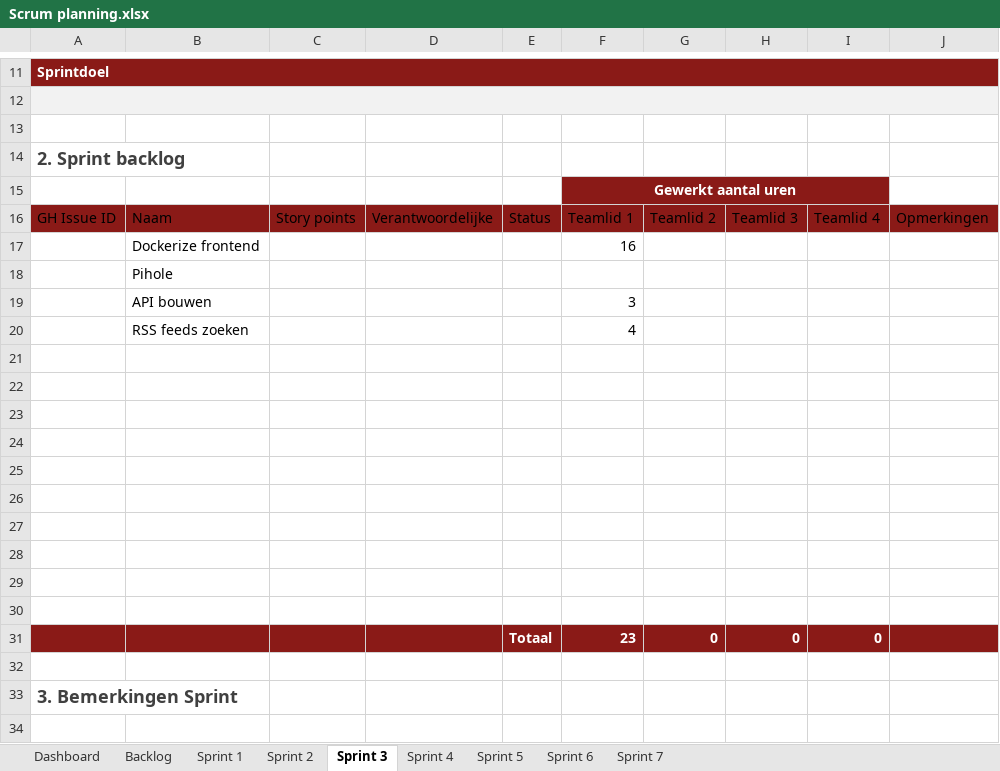
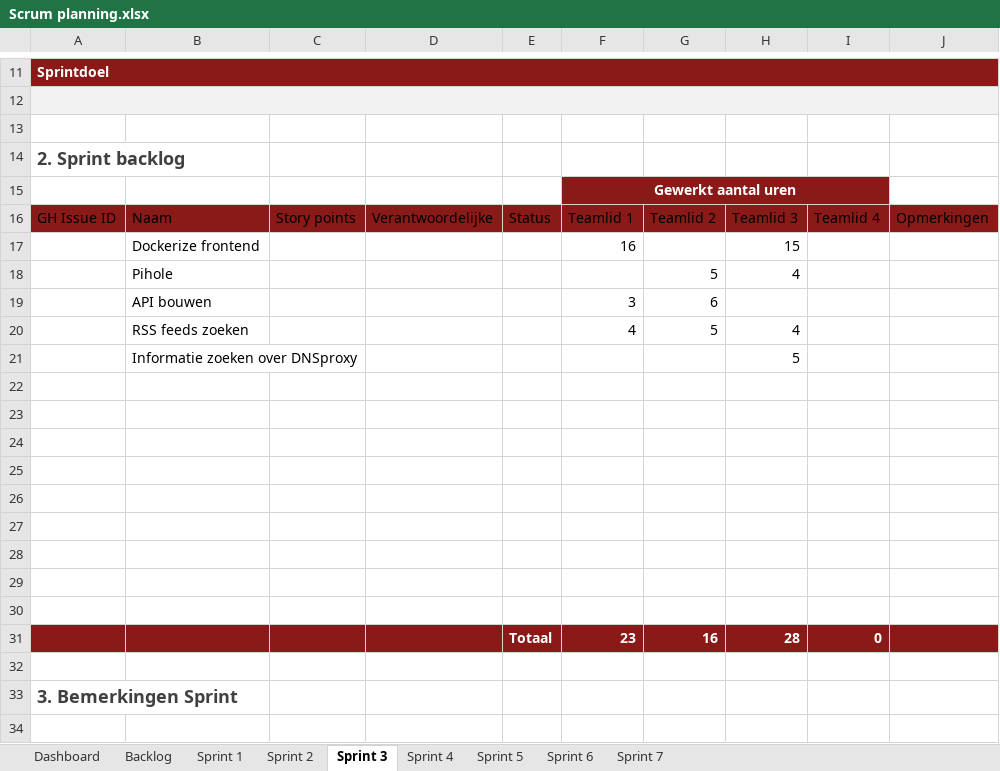
Before and after one commit to groenesteappel/securityProject, an Excel workbook: Scrum planning.xlsx, sheet Sprint 3, drawn as a sheet; only a part is shown, gaps mark what is left out; values as stored, in another font and other column widths than the file's, no borders; table styles not drawn; removed rows and columns are numbered as before the commit, all else as after; the diff names each change by its address in the sheet, - before the commit and + after, or states it on an @@ line.

```diff
--- a/Scrum planning.xlsx (sheet Sprint 3)
+++ b/Scrum planning.xlsx (sheet Sprint 3)
-H17: (empty)
+H17: 15
-row 18:  | Pihole
+row 18:  | Pihole |  |  |  |  | 5 | 4
-G19: (empty)
+G19: 6
-G20: (empty)
+G20: 5
-H20: (empty)
+H20: 4
+row 21:  | Informatie zoeken over DNSproxy |  |  |  |  |  | 5
-row 30: (empty)
-G31: 0
+G31: 16
-H31: 0
+H31: 28
```
Also changed, not shown: sheet Sprint 1, sheet Sprint 4, sheet Sprint 2, sheet Sprint 6, sheet Sprint 5, sheet Sprint 7, 1 more sheet.
